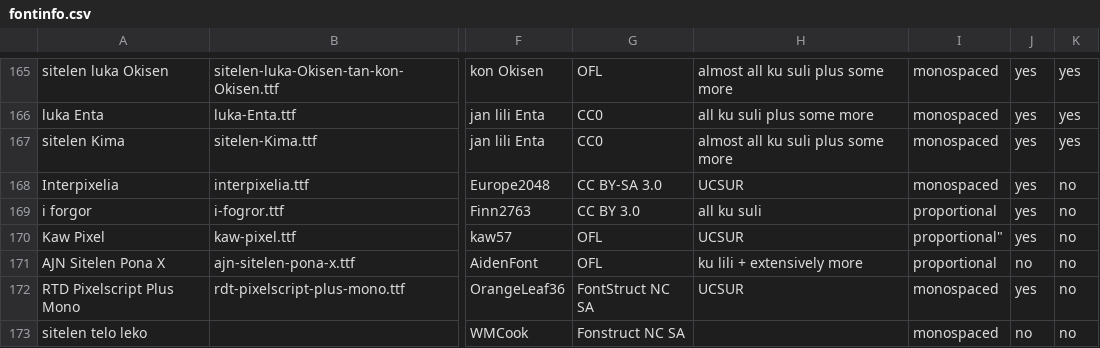
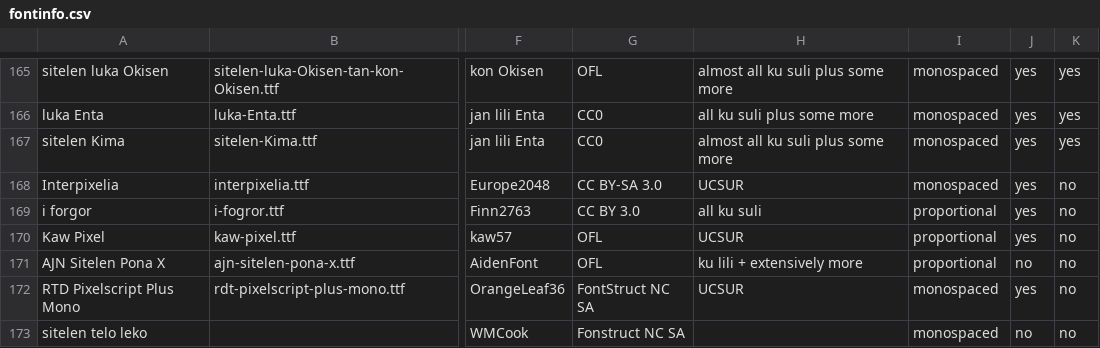
Before and after one commit to RetSamys/toki-pona-glyphs, a CSV file: sona/fontinfo.csv, drawn as a sheet; only a part is shown, gaps mark what is left out; the diff names each change by its address in the sheet, - before the commit and + after, or states it on an @@ line.

Commit message:
Update fontinfo.csv

```diff
--- a/sona/fontinfo.csv
+++ b/sona/fontinfo.csv
-I170: proportional"
+I170: proportional
```
